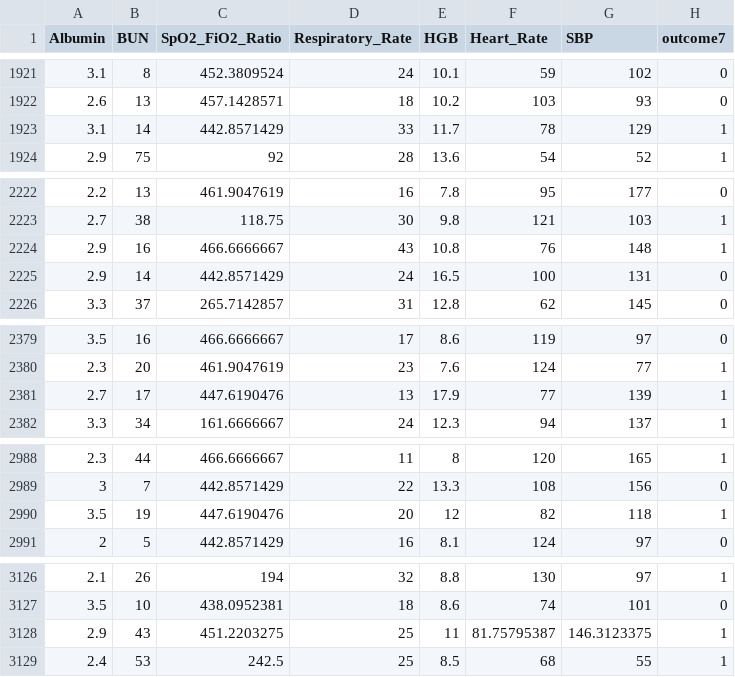
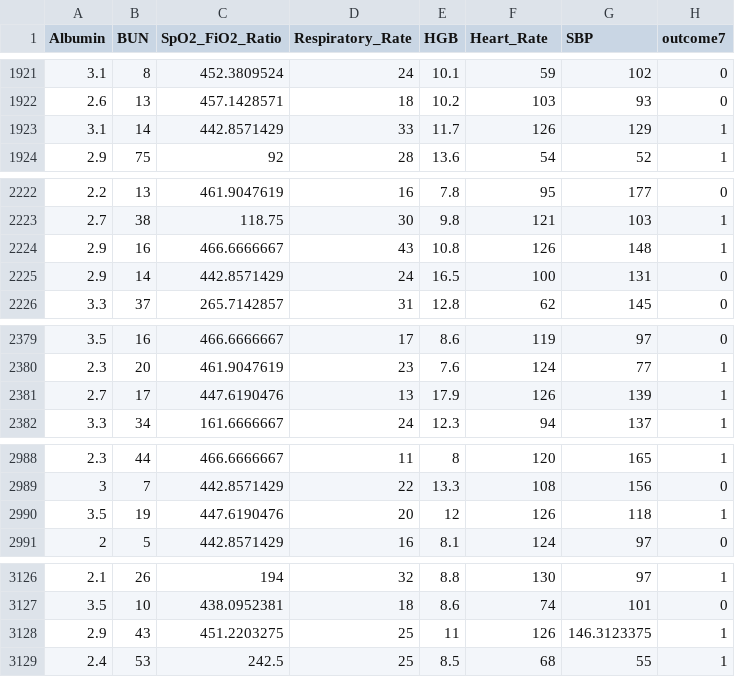
Before and after one commit to famutimine/covid-prism, a CSV file: covid19_data_7.csv, drawn as a sheet; only a part is shown, gaps mark what is left out; the diff covers the shown part only.

```diff
--- a/covid19_data_7.csv
+++ b/covid19_data_7.csv
@@ -1922,3 +1922,3 @@ Albumin,BUN,SpO2_FiO2_Ratio,Respiratory_Rate,HGB,Heart_Rate,SBP,outcome7
 2.6,13,457.1428571,18,10.2,103,93,0
-3.1,14,442.8571429,33,11.7,78,129,1
+3.1,14,442.8571429,33,11.7,126,129,1
 2.9,75,92,28,13.6,54,52,1
@@ -2223,3 +2223,3 @@ Albumin,BUN,SpO2_FiO2_Ratio,Respiratory_Rate,HGB,Heart_Rate,SBP,outcome7
 2.7,38,118.75,30,9.8,121,103,1
-2.9,16,466.6666667,43,10.8,76,148,1
+2.9,16,466.6666667,43,10.8,126,148,1
 2.9,14,442.8571429,24,16.5,100,131,0
@@ -2380,3 +2380,3 @@ Albumin,BUN,SpO2_FiO2_Ratio,Respiratory_Rate,HGB,Heart_Rate,SBP,outcome7
 2.3,20,461.9047619,23,7.6,124,77,1
-2.7,17,447.6190476,13,17.9,77,139,1
+2.7,17,447.6190476,13,17.9,126,139,1
 3.3,34,161.6666667,24,12.3,94,137,1
@@ -2989,3 +2989,3 @@ Albumin,BUN,SpO2_FiO2_Ratio,Respiratory_Rate,HGB,Heart_Rate,SBP,outcome7
 3,7,442.8571429,22,13.3,108,156,0
-3.5,19,447.6190476,20,12,82,118,1
+3.5,19,447.6190476,20,12,126,118,1
 2,5,442.8571429,16,8.1,124,97,0
@@ -3127,3 +3127,3 @@ Albumin,BUN,SpO2_FiO2_Ratio,Respiratory_Rate,HGB,Heart_Rate,SBP,outcome7
 3.5,10,438.0952381,18,8.6,74,101,0
-2.9,43,451.2203275,25,11,81.75795387,146.3123375,1
+2.9,43,451.2203275,25,11,126,146.3123375,1
 2.4,53,242.5,25,8.5,68,55,1
```
Also changed, not shown: 33 edited cells elsewhere in this file.
